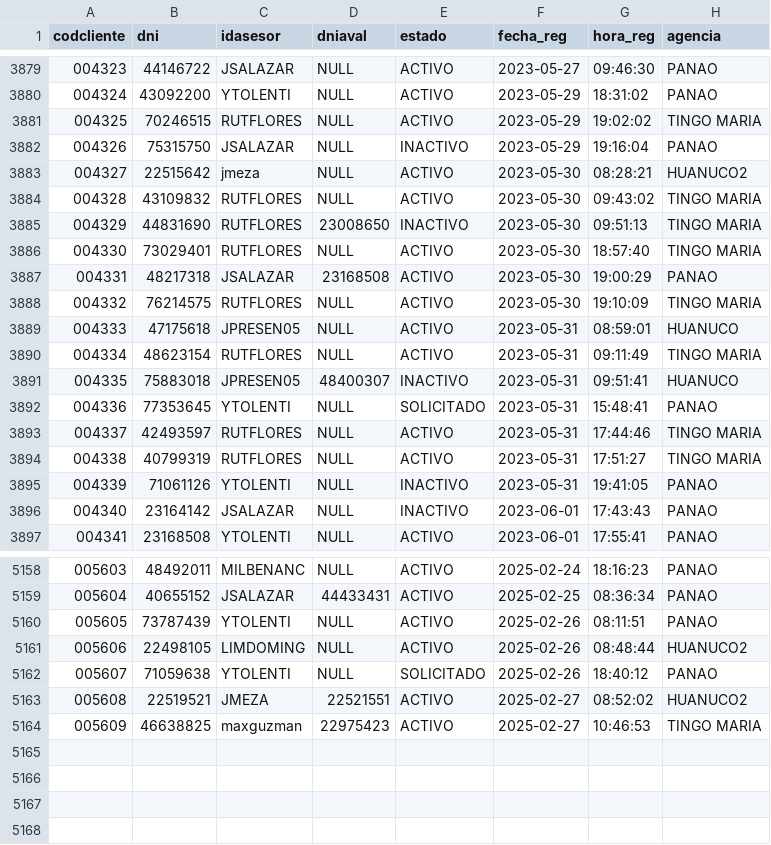
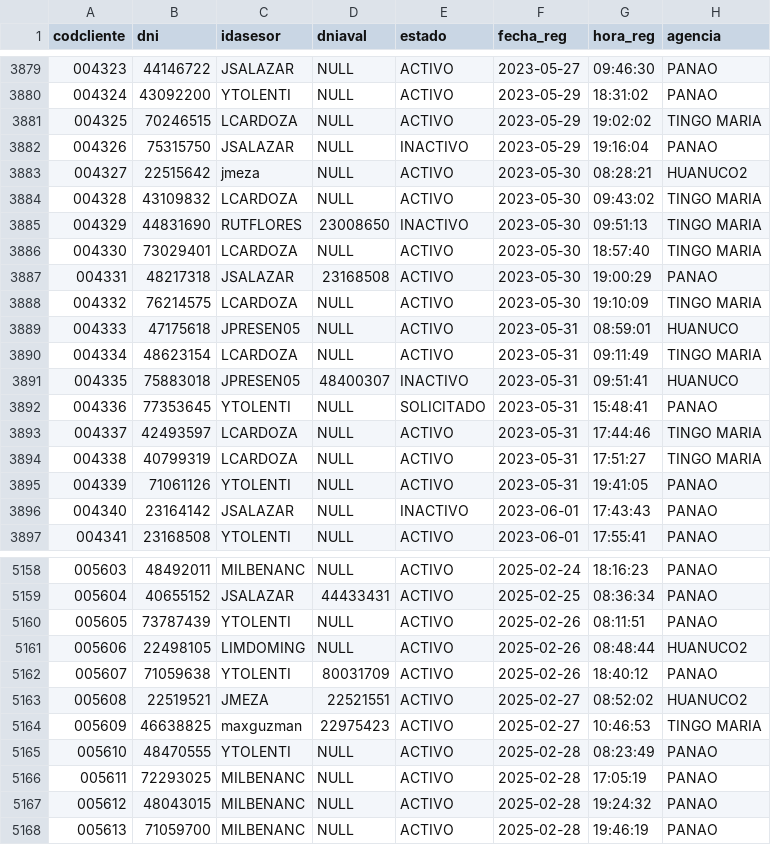
Before and after one commit to ilandbz/fe_falcon, a CSV file: archivos/cliente.csv, drawn as a sheet; only a part is shown, gaps mark what is left out; the diff covers the shown part only.

```diff
--- a/archivos/cliente.csv
+++ b/archivos/cliente.csv
@@ -3880,17 +3880,17 @@ codcliente,dni,idasesor,dniaval,estado,fecha_reg,hora_reg,agencia
 "004324","43092200","YTOLENTI",NULL,"ACTIVO","2023-05-29","18:31:02","PANAO"
-"004325","70246515","RUTFLORES",NULL,"ACTIVO","2023-05-29","19:02:02","TINGO MARIA"
+"004325","70246515","LCARDOZA",NULL,"ACTIVO","2023-05-29","19:02:02","TINGO MARIA"
 "004326","75315750","JSALAZAR",NULL,"INACTIVO","2023-05-29","19:16:04","PANAO"
 "004327","22515642","jmeza",NULL,"ACTIVO","2023-05-30","08:28:21","HUANUCO2"
-"004328","43109832","RUTFLORES",NULL,"ACTIVO","2023-05-30","09:43:02","TINGO MARIA"
+"004328","43109832","LCARDOZA",NULL,"ACTIVO","2023-05-30","09:43:02","TINGO MARIA"
 "004329","44831690","RUTFLORES","23008650","INACTIVO","2023-05-30","09:51:13","TINGO MARIA"
-"004330","73029401","RUTFLORES",NULL,"ACTIVO","2023-05-30","18:57:40","TINGO MARIA"
+"004330","73029401","LCARDOZA",NULL,"ACTIVO","2023-05-30","18:57:40","TINGO MARIA"
 "004331","48217318","JSALAZAR","23168508","ACTIVO","2023-05-30","19:00:29","PANAO"
-"004332","76214575","RUTFLORES",NULL,"ACTIVO","2023-05-30","19:10:09","TINGO MARIA"
+"004332","76214575","LCARDOZA",NULL,"ACTIVO","2023-05-30","19:10:09","TINGO MARIA"
 "004333","47175618","JPRESEN05",NULL,"ACTIVO","2023-05-31","08:59:01","HUANUCO"
-"004334","48623154","RUTFLORES",NULL,"ACTIVO","2023-05-31","09:11:49","TINGO MARIA"
+"004334","48623154","LCARDOZA",NULL,"ACTIVO","2023-05-31","09:11:49","TINGO MARIA"
 "004335","75883018","JPRESEN05","48400307","INACTIVO","2023-05-31","09:51:41","HUANUCO"
 "004336","77353645","YTOLENTI",NULL,"SOLICITADO","2023-05-31","15:48:41","PANAO"
-"004337","42493597","RUTFLORES",NULL,"ACTIVO","2023-05-31","17:44:46","TINGO MARIA"
-"004338","40799319","RUTFLORES",NULL,"ACTIVO","2023-05-31","17:51:27","TINGO MARIA"
-"004339","71061126","YTOLENTI",NULL,"INACTIVO","2023-05-31","19:41:05","PANAO"
+"004337","42493597","LCARDOZA",NULL,"ACTIVO","2023-05-31","17:44:46","TINGO MARIA"
+"004338","40799319","LCARDOZA",NULL,"ACTIVO","2023-05-31","17:51:27","TINGO MARIA"
+"004339","71061126","YTOLENTI",NULL,"ACTIVO","2023-05-31","19:41:05","PANAO"
 "004340","23164142","JSALAZAR",NULL,"INACTIVO","2023-06-01","17:43:43","PANAO"
@@ -5161,4 +5161,8 @@ codcliente,dni,idasesor,dniaval,estado,fecha_reg,hora_reg,agencia
 "005606","22498105","LIMDOMING",NULL,"ACTIVO","2025-02-26","08:48:44","HUANUCO2"
-"005607","71059638","YTOLENTI",NULL,"SOLICITADO","2025-02-26","18:40:12","PANAO"
+"005607","71059638","YTOLENTI","80031709","ACTIVO","2025-02-26","18:40:12","PANAO"
 "005608","22519521","JMEZA","22521551","ACTIVO","2025-02-27","08:52:02","HUANUCO2"
 "005609","46638825","maxguzman","22975423","ACTIVO","2025-02-27","10:46:53","TINGO MARIA"
+"005610","48470555","YTOLENTI",NULL,"ACTIVO","2025-02-28","08:23:49","PANAO"
+"005611","72293025","MILBENANC",NULL,"ACTIVO","2025-02-28","17:05:19","PANAO"
+"005612","48043015","MILBENANC",NULL,"ACTIVO","2025-02-28","19:24:32","PANAO"
+"005613","71059700","MILBENANC",NULL,"ACTIVO","2025-02-28","19:46:19","PANAO"
```
Also changed, not shown: 116 edited cells elsewhere in this file, archivos/usuario.csv, 16 other files.
